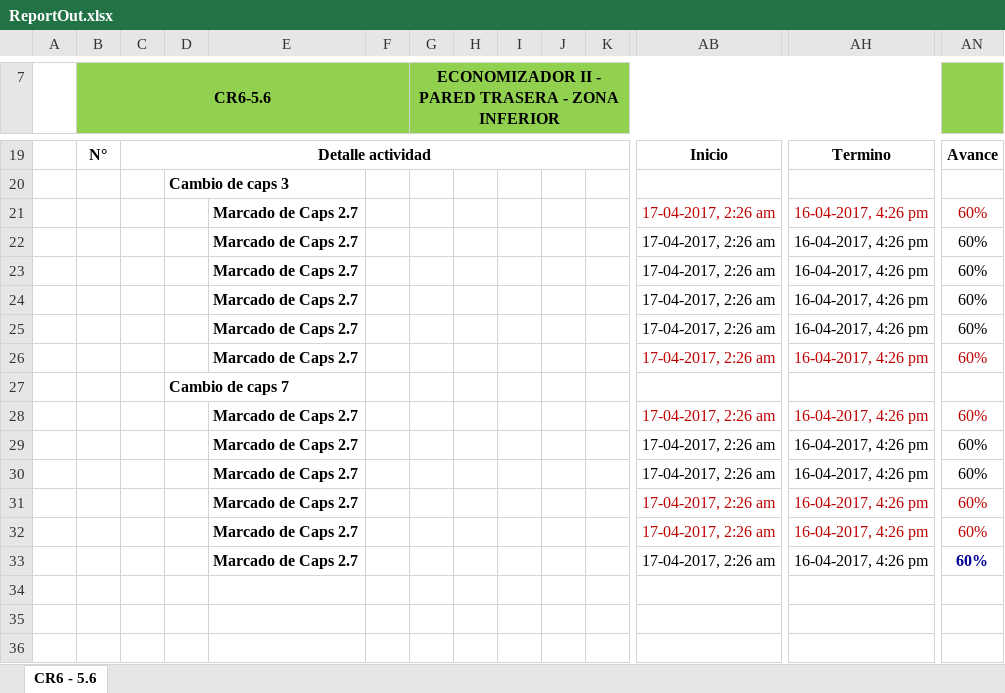
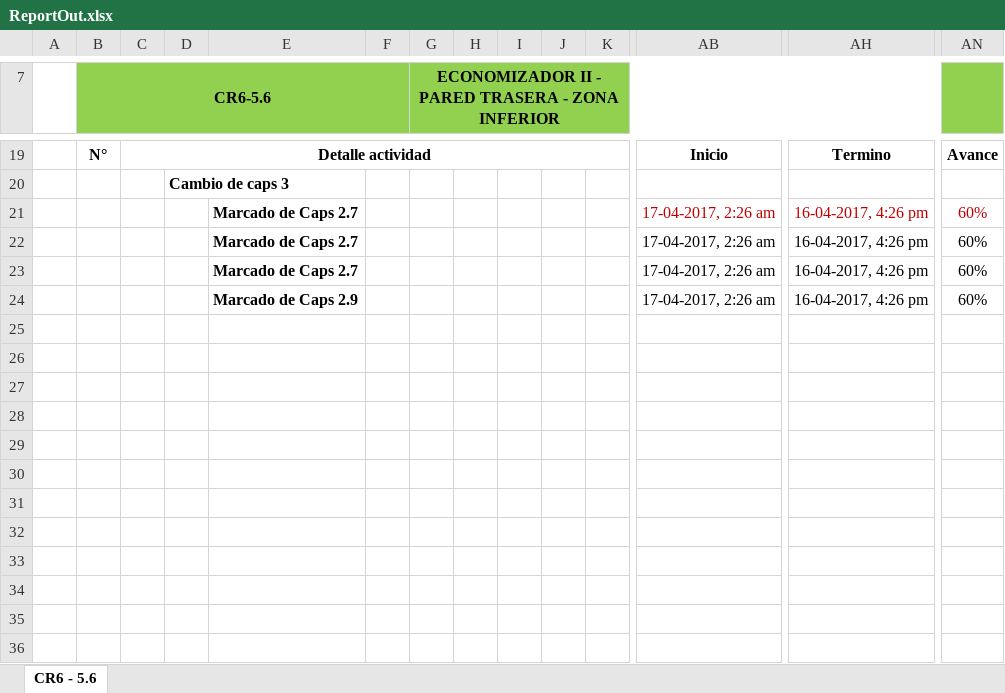
Before and after one commit to diegocalza-lagash/senditlaravel42c, an Excel workbook: ReportOut.xlsx, sheet CR6 - 5.6, drawn as a sheet; only a part is shown, gaps mark what is left out; values as stored, in another font and other column widths than the file's, no borders; charts and pictures not drawn; rows hold the shown columns only; the diff names each change by its address in the sheet, - before the commit and + after, or states it on an @@ line.

```diff
--- a/ReportOut.xlsx (sheet CR6 - 5.6)
+++ b/ReportOut.xlsx (sheet CR6 - 5.6)
-E24: Marcado de Caps 2.7
+E24: Marcado de Caps 2.9
-row 25:  |  |  |  | Marcado de Caps 2.7 |  |  |  |  |  |  | 17-04-2017, 2:26 am | 16-04-2017, 4:26 pm | 60%
+row 25: (empty)
-row 26:  |  |  |  | Marcado de Caps 2.7 |  |  |  |  |  |  | 17-04-2017, 2:26 am | 16-04-2017, 4:26 pm | 60%
+row 26: (empty)
-D27: Cambio de caps 7
+D27: (empty)
-row 28:  |  |  |  | Marcado de Caps 2.7 |  |  |  |  |  |  | 17-04-2017, 2:26 am | 16-04-2017, 4:26 pm | 60%
+row 28: (empty)
-row 29:  |  |  |  | Marcado de Caps 2.7 |  |  |  |  |  |  | 17-04-2017, 2:26 am | 16-04-2017, 4:26 pm | 60%
+row 29: (empty)
-row 30:  |  |  |  | Marcado de Caps 2.7 |  |  |  |  |  |  | 17-04-2017, 2:26 am | 16-04-2017, 4:26 pm | 60%
+row 30: (empty)
-row 31:  |  |  |  | Marcado de Caps 2.7 |  |  |  |  |  |  | 17-04-2017, 2:26 am | 16-04-2017, 4:26 pm | 60%
+row 31: (empty)
-row 32:  |  |  |  | Marcado de Caps 2.7 |  |  |  |  |  |  | 17-04-2017, 2:26 am | 16-04-2017, 4:26 pm | 60%
+row 32: (empty)
-row 33:  |  |  |  | Marcado de Caps 2.7 |  |  |  |  |  |  | 17-04-2017, 2:26 am | 16-04-2017, 4:26 pm | 60%
+row 33: (empty)
```
Also changed, not shown: 12 other files.
